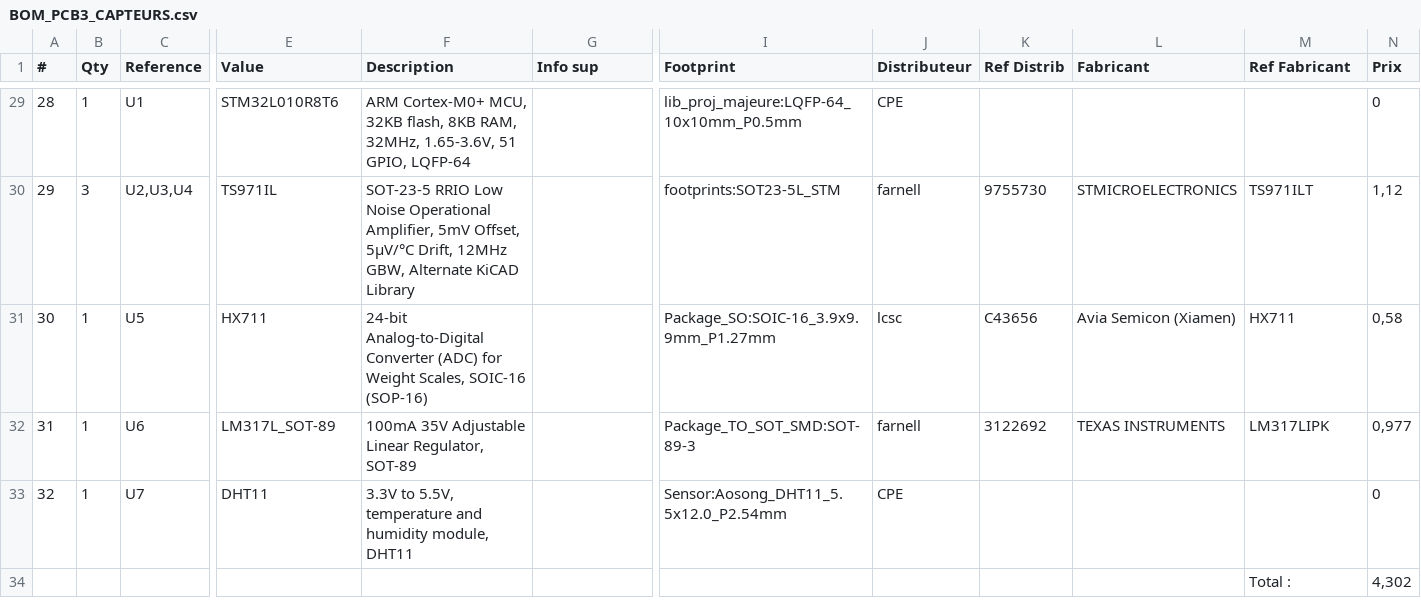
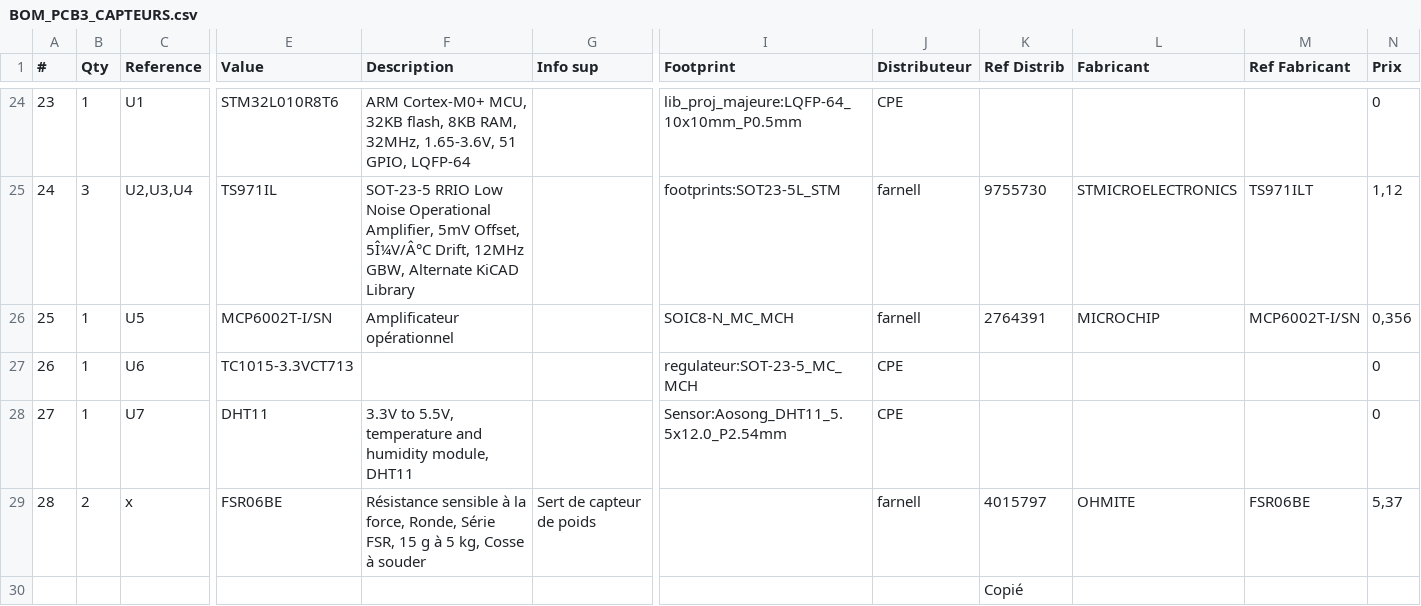
Before and after one commit to Hippompote/ProjetMajeure-2526, a CSV file: BOM_PCB3_CAPTEURS.csv, drawn as a sheet; only a part is shown, gaps mark what is left out; removed rows and columns are numbered as before the commit, all else as after; rows hold the shown columns only; the diff covers the shown part only; the diff names each change by its address in the sheet, - before the commit and + after, or states it on an @@ line.

```diff
--- a/BOM_PCB3_CAPTEURS.csv
+++ b/BOM_PCB3_CAPTEURS.csv
@@ column A (#) renumbered between rows 9 and 28 @@
-F25 (Description): …5mV Offset, 5μV/°C Drift, 12MHz…
+F25 (Description): …5mV Offset, 5Î¼V/Â°C Drift, 12MHz…
-E26 (Value): HX711
+E26 (Value): MCP6002T-I/SN
-F26 (Description): 24-bit Analog-to-Digital Converter (ADC) for Weight Scales, SOIC-16 (SOP-16)
+F26 (Description): Amplificateur opérationnel
-I26 (Footprint): Package_SO:SOIC-16_3.9x9.9mm_P1.27mm
+I26 (Footprint): SOIC8-N_MC_MCH
-J26 (Distributeur): lcsc
+J26 (Distributeur): farnell
-K26 (Ref Distrib): C43656
+K26 (Ref Distrib): 2764391
-L26 (Fabricant): Avia Semicon (Xiamen)
+L26 (Fabricant): MICROCHIP
-M26 (Ref Fabricant): HX711
+M26 (Ref Fabricant): MCP6002T-I/SN
-N26 (Prix): 0,58
+N26 (Prix): 0,356
-E27 (Value): LM317L_SOT-89
+E27 (Value): TC1015-3.3VCT713
-F27 (Description): 100mA 35V Adjustable Linear Regulator, SOT-89
+F27 (Description): (empty)
-I27 (Footprint): Package_TO_SOT_SMD:SOT-89-3
+I27 (Footprint): regulateur:SOT-23-5_MC_MCH
-J27 (Distributeur): farnell
+J27 (Distributeur): CPE
-K27 (Ref Distrib): 3122692
+K27 (Ref Distrib): (empty)
-L27 (Fabricant): TEXAS INSTRUMENTS
+L27 (Fabricant): (empty)
-M27 (Ref Fabricant): LM317LIPK
+M27 (Ref Fabricant): (empty)
-N27 (Prix): 0,977
+N27 (Prix): 0
-row 34:  |  |  |  |  |  |  |  |  |  | Total : | 4,302
+row 29: 28 | 2 | x | FSR06BE | Résistance sensible à la force, Ronde, Série FSR, 15 g à 5 kg, Cosse à souder | Sert de capteur de poids |  | farnell | 4015797 | OHMITE | FSR06BE | 5,37
+row 30:  |  |  |  |  |  |  |  | Copié
```
Also changed, not shown: 5 removed rows and 20 edited cells elsewhere in this file, 1 other file.
